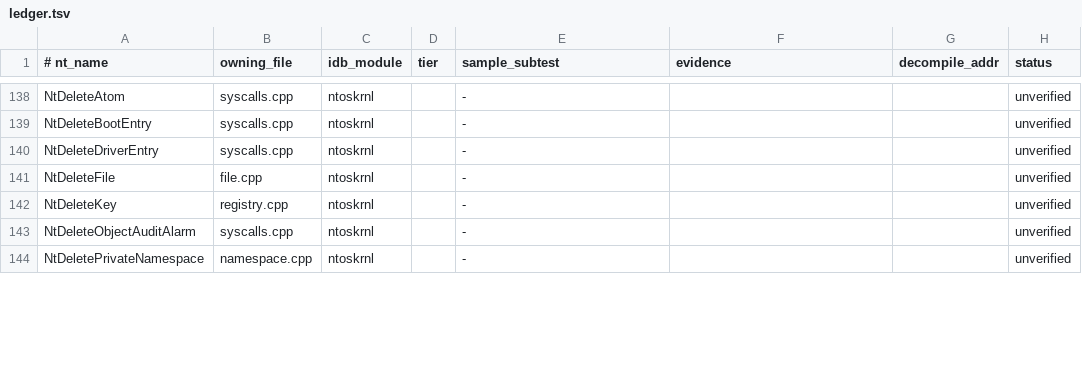
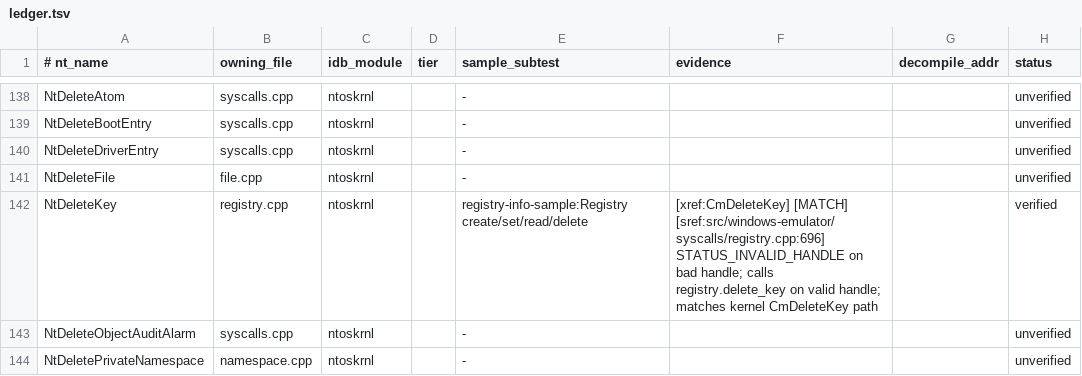
Before and after one commit to JackTYM/sogen, a TSV file: tools/syscall-audit/ledger.tsv, drawn as a sheet; only a part is shown, gaps mark what is left out; the diff covers the shown part only.

```diff
--- a/tools/syscall-audit/ledger.tsv
+++ b/tools/syscall-audit/ledger.tsv
@@ -141,3 +141,3 @@ NtDeleteDriverEntry	syscalls.cpp	ntoskrnl		-			unverified
 NtDeleteFile	file.cpp	ntoskrnl		-			unverified
-NtDeleteKey	registry.cpp	ntoskrnl		-			unverified
+NtDeleteKey	registry.cpp	ntoskrnl		registry-info-sample:Registry create/set/read/delete	[xref:CmDeleteKey] [MATCH] [sref:src/windows-emulator/syscalls/registry.cpp:696] STATUS_INVALID_HANDLE on bad handle; calls registry.delete_key on valid handle; matches kernel CmDeleteKey path		verified
 NtDeleteObjectAuditAlarm	syscalls.cpp	ntoskrnl		-			unverified
```
Also changed, not shown: 36 edited cells elsewhere in this file, 1 other file.
